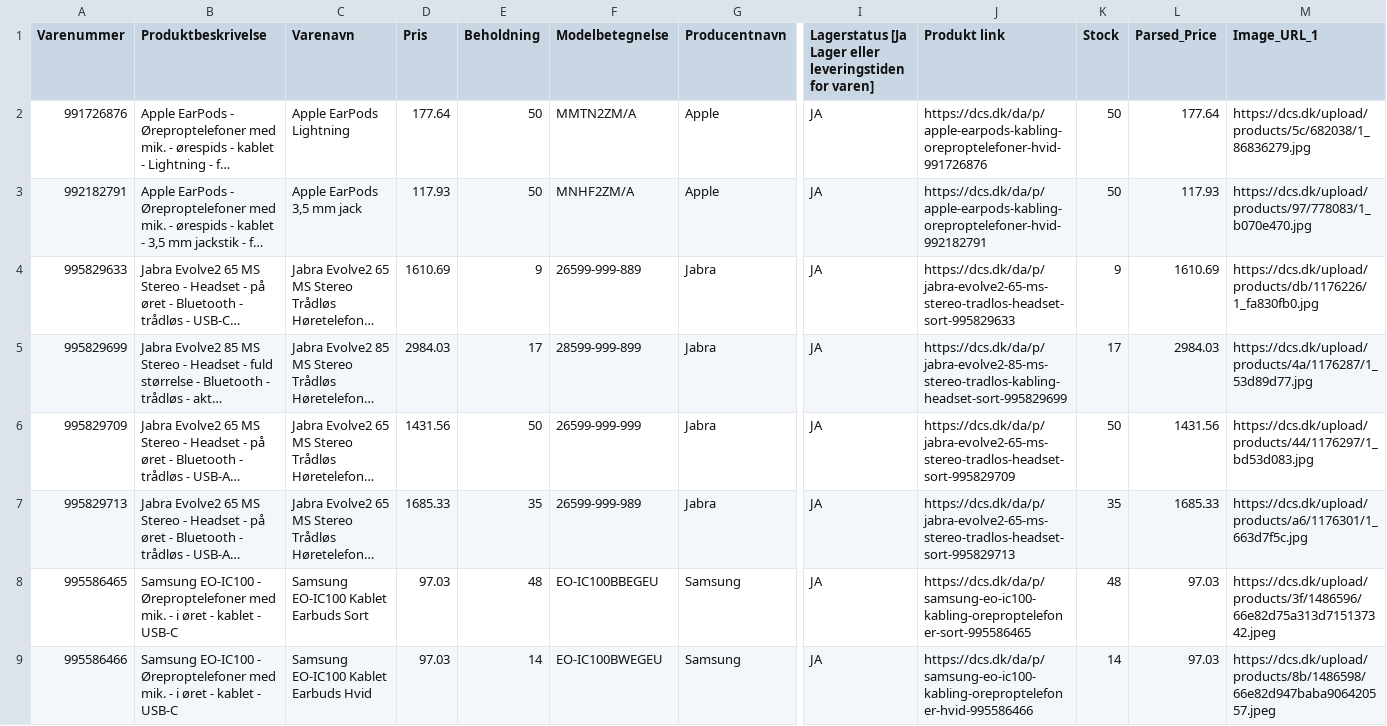
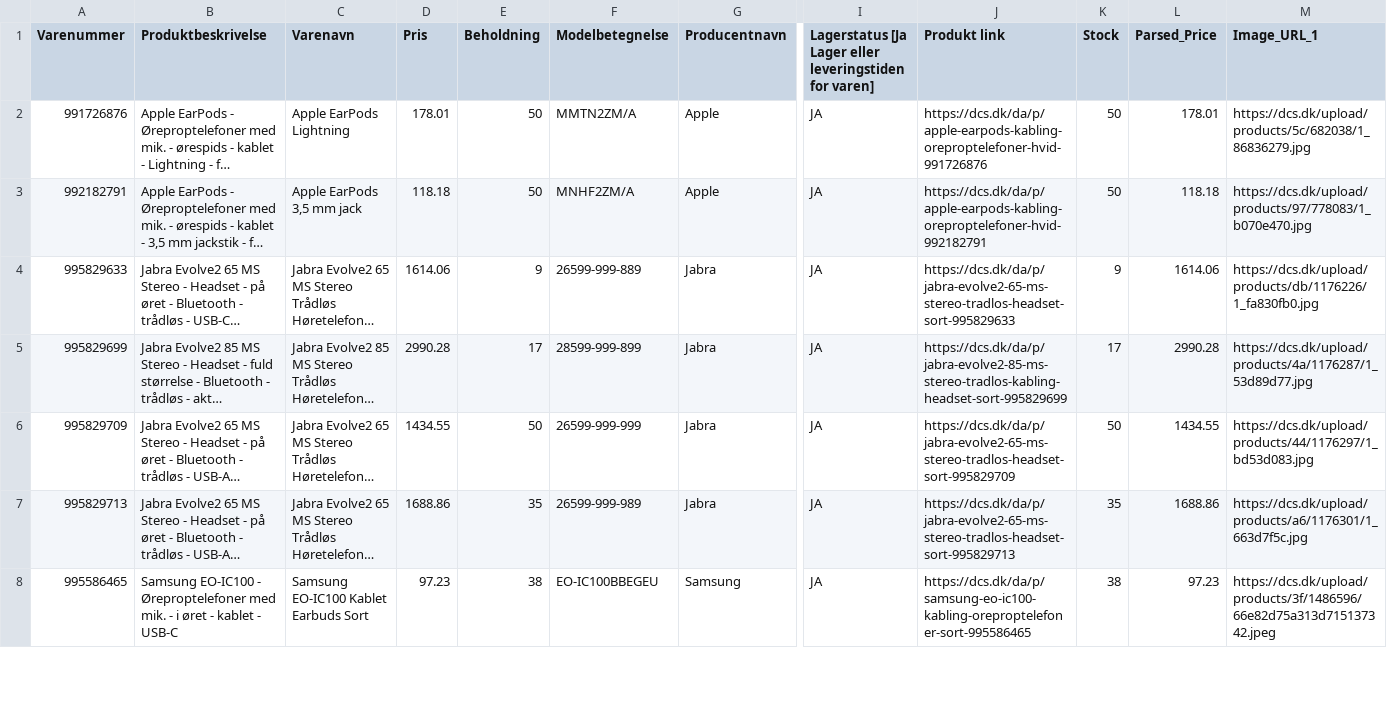
Before and after one commit to nordicfinds/bts-filter, a CSV file: audio_headphones.csv, drawn as a sheet; only a part is shown, gaps mark what is left out; long unchanged cells end in …; rows hold the shown columns only; the diff covers the shown part only; the diff names each change by its address in the sheet, - before the commit and + after, or states it on an @@ line.

```diff
--- a/audio_headphones.csv
+++ b/audio_headphones.csv
-D2 (Pris): 177.64
+D2 (Pris): 178.01
-L2 (Parsed_Price): 177.64
+L2 (Parsed_Price): 178.01
-D3 (Pris): 117.93
+D3 (Pris): 118.18
-L3 (Parsed_Price): 117.93
+L3 (Parsed_Price): 118.18
-D4 (Pris): 1610.69
+D4 (Pris): 1614.06
-L4 (Parsed_Price): 1610.69
+L4 (Parsed_Price): 1614.06
-D5 (Pris): 2984.03
+D5 (Pris): 2990.28
-L5 (Parsed_Price): 2984.03
+L5 (Parsed_Price): 2990.28
-D6 (Pris): 1431.56
+D6 (Pris): 1434.55
-L6 (Parsed_Price): 1431.56
+L6 (Parsed_Price): 1434.55
-D7 (Pris): 1685.33
+D7 (Pris): 1688.86
-L7 (Parsed_Price): 1685.33
+L7 (Parsed_Price): 1688.86
-D8 (Pris): 97.03
+D8 (Pris): 97.23
-E8 (Beholdning): 48
+E8 (Beholdning): 38
-K8 (Stock): 48
+K8 (Stock): 38
-L8 (Parsed_Price): 97.03
+L8 (Parsed_Price): 97.23
-row 9: 995586466 | Samsung EO-IC100 - Øreproptelefoner med mik. - i øret - kablet - USB-C | Samsung EO-IC100 Kablet Earbuds Hvid | 97.03 | 14 | EO-IC100BWEGEU | Samsung | JA | https://dcs.dk/da/p/samsung-eo-ic100-kabling-oreproptelefoner-hvid-995586466 | 14 | 97.03 | https://dcs.dk/upload/products/8b/1486598/66e82d947baba906420557.jpeg
```
Also changed, not shown: 72 edited cells elsewhere in this file, chargers_cables.csv, gaming_consoles.csv, 3 other files.
